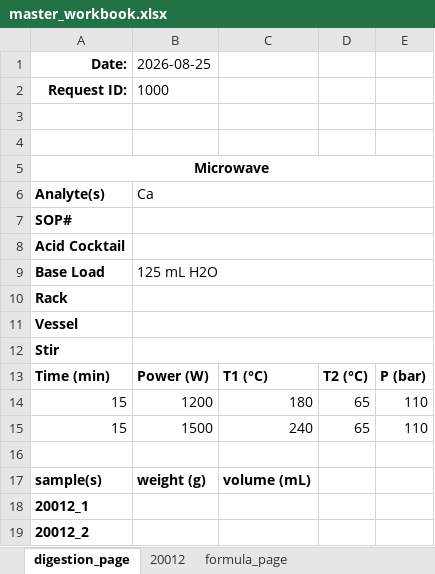
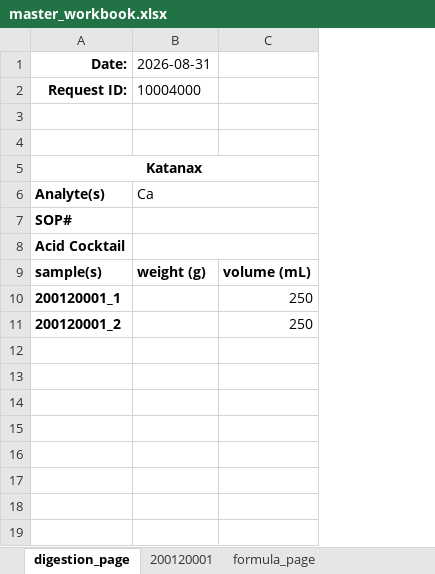
Before and after one commit to cvrl10/request_template, an Excel workbook: master_workbook.xlsx, sheet digestion_page, drawn as a sheet; values as stored, in another font and other column widths than the file's, no borders; removed rows and columns are numbered as before the commit, all else as after; the diff names each change by its address in the sheet, - before the commit and + after, or states it on an @@ line.

Commit message:
adding same analyte but different digestion functionality

```diff
--- a/master_workbook.xlsx (sheet digestion_page)
+++ b/master_workbook.xlsx (sheet digestion_page)
-sheet tab: 20012
+sheet tab: 200120001
-column D, empty
-column E, empty
-B1: 2026-08-25
+B1: 2026-08-31
-B2 (2026-08-31): 1000
+B2 (2026-08-31): 10004000
-A5 (Date:): Microwave
+A5 (Date:): Katanax
-row 9: Base Load | 125 mL H2O
-row 10: Rack
-row 11: Vessel
-row 12: Stir
-row 13: Time (min) | Power (W) | T1 (°C) | T2 (°C) | P (bar)
-row 14: 15 | 1200 | 180 | 65 | 110
-row 15: 15 | 1500 | 240 | 65 | 110
-row 16: (empty)
-row 18: 20012_1
-row 19: 20012_2
+row 10: 200120001_1 |  | 250
+row 11: 200120001_2 |  | 250
```
Also changed, not shown: sheet 200120001, sheet formula_page, 13 other files.
